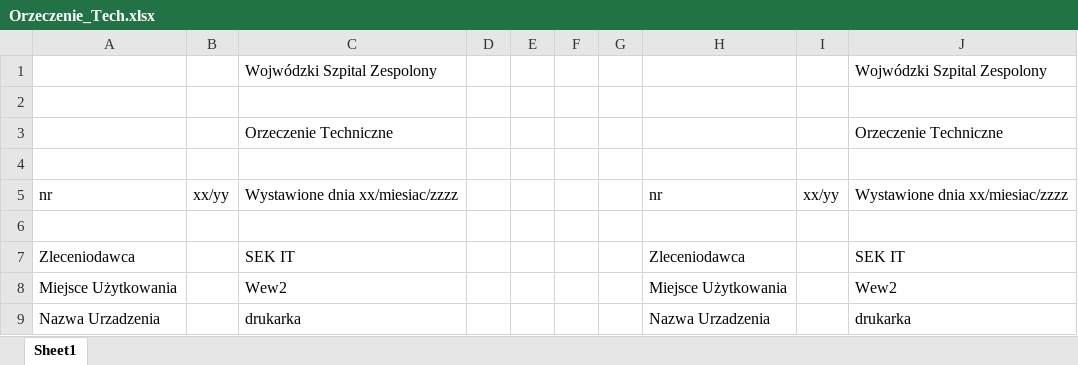
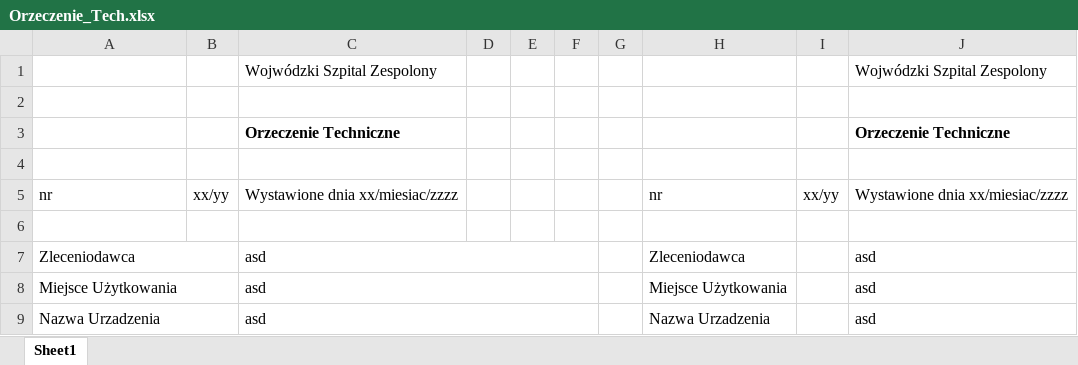
Before and after one commit to MateuszWawro/orzeczenieTechniczneApp, an Excel workbook: Orzeczenie_Tech.xlsx, sheet Sheet1, drawn as a sheet; values as stored, in another font and other column widths than the file's, no borders; the diff names each change by its address in the sheet, - before the commit and + after, or states it on an @@ line.

Commit message:
dodanie #cell definitions merge i bold

```diff
--- a/Orzeczenie_Tech.xlsx (sheet Sheet1)
+++ b/Orzeczenie_Tech.xlsx (sheet Sheet1)
-C3 bold: off
+C3 bold: on
-J3 bold: off
+J3 bold: on
+A7:B7 merged
-C7: SEK IT
+C7: asd
+C7:F7 merged
-J7: SEK IT
+J7: asd
+A8:B8 merged
-C8: Wew2
+C8: asd
+C8:F8 merged
-J8: Wew2
+J8: asd
+A9:B9 merged
-C9: drukarka
+C9: asd
+C9:F9 merged
-J9: drukarka
+J9: asd
```
Also changed, not shown: 1 other file.
